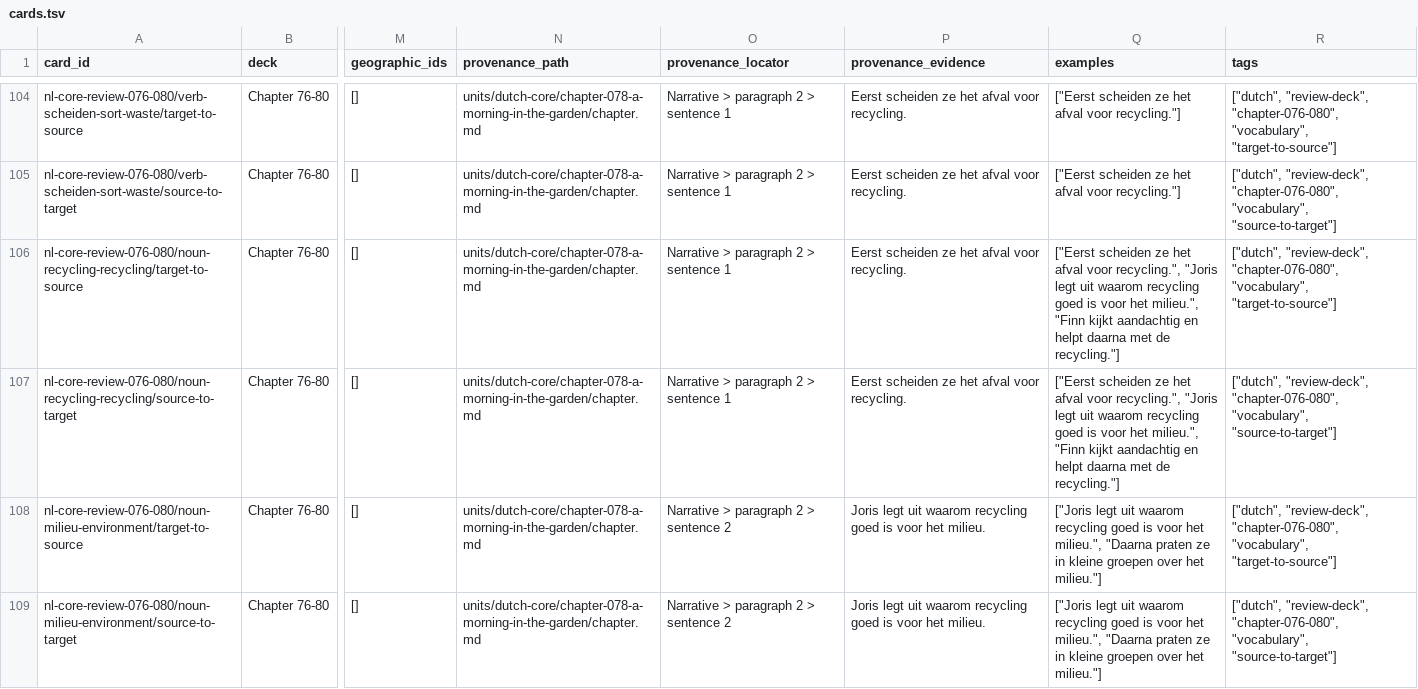
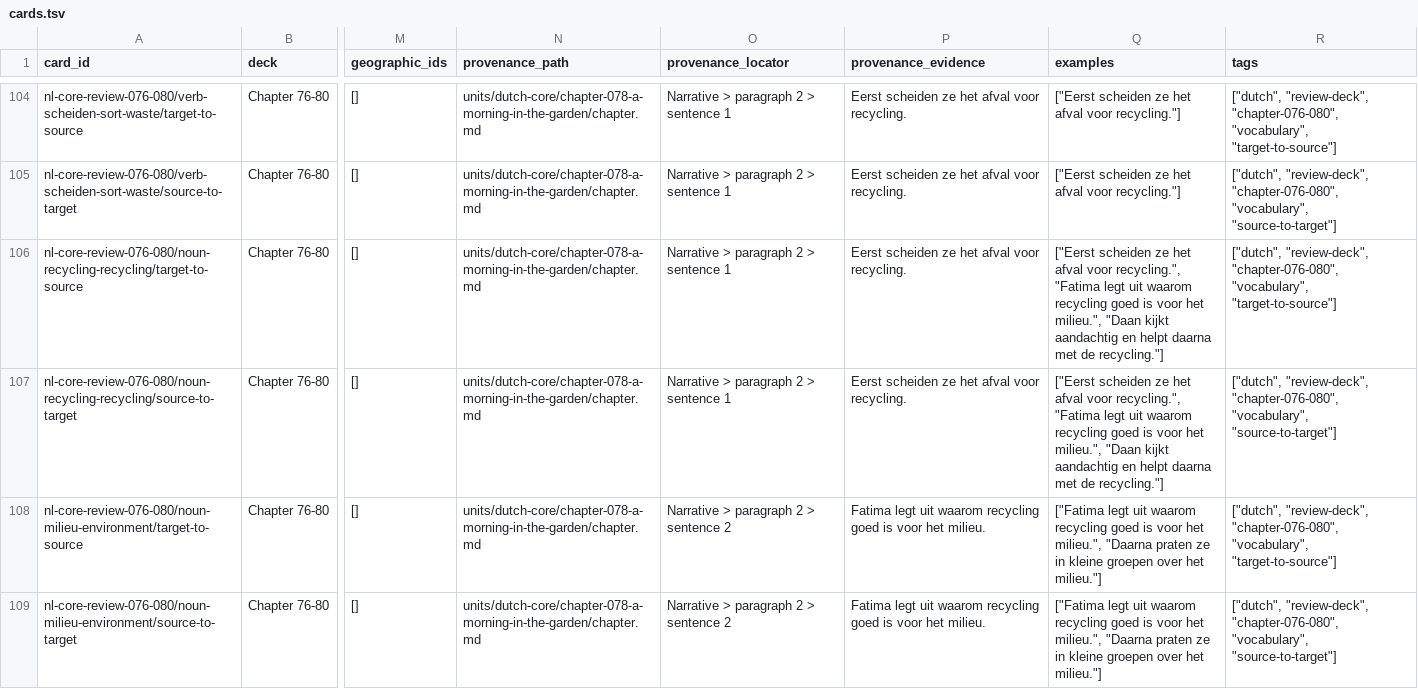
Before and after one commit to SleepyMario/WhackSmacker, a TSV file: review-content/dutch/review-decks/chapter-076-080/cards.tsv, drawn as a sheet; only a part is shown, gaps mark what is left out; the diff covers the shown part only; the diff names each change by its address in the sheet, - before the commit and + after, or states it on an @@ line.

```diff
--- a/review-content/dutch/review-decks/chapter-076-080/cards.tsv
+++ b/review-content/dutch/review-decks/chapter-076-080/cards.tsv
-Q106:Q107 (examples): …voor recycling.", "Joris legt uit waarom recycling goed is voor het milieu.", "Finn kijkt aandachtig…
+Q106:Q107 (examples): …voor recycling.", "Fatima legt uit waarom recycling goed is voor het milieu.", "Daan kijkt aandachtig…
-P108:P109 (provenance_evidence): Joris legt uit…
+P108:P109 (provenance_evidence): Fatima legt uit…
-Q108:Q109 (examples): ["Joris legt uit…
+Q108:Q109 (examples): ["Fatima legt uit…
```
Also changed, not shown: 62 edited cells elsewhere in this file, 10 other files.
